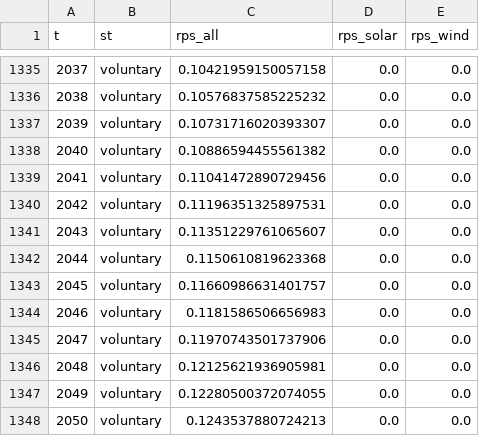
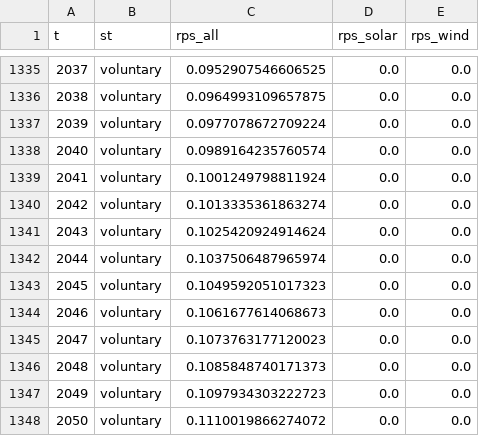
Before and after one commit to ReEDS-Model/ReEDS_Input_Processing, a CSV file: state_policies/outputs/rps_fraction.csv, drawn as a sheet; only a part is shown, gaps mark what is left out; the diff covers the shown part only.

```diff
--- a/state_policies/outputs/rps_fraction.csv
+++ b/state_policies/outputs/rps_fraction.csv
@@ -1335,14 +1335,14 @@ t,st,rps_all,rps_solar,rps_wind
-2037,voluntary,0.10421959150057158,0.0,0.0
-2038,voluntary,0.10576837585225232,0.0,0.0
-2039,voluntary,0.10731716020393307,0.0,0.0
-2040,voluntary,0.10886594455561382,0.0,0.0
-2041,voluntary,0.11041472890729456,0.0,0.0
-2042,voluntary,0.11196351325897531,0.0,0.0
-2043,voluntary,0.11351229761065607,0.0,0.0
-2044,voluntary,0.1150610819623368,0.0,0.0
-2045,voluntary,0.11660986631401757,0.0,0.0
-2046,voluntary,0.1181586506656983,0.0,0.0
-2047,voluntary,0.11970743501737906,0.0,0.0
-2048,voluntary,0.12125621936905981,0.0,0.0
-2049,voluntary,0.12280500372074055,0.0,0.0
-2050,voluntary,0.1243537880724213,0.0,0.0
+2037,voluntary,0.0952907546606525,0.0,0.0
+2038,voluntary,0.0964993109657875,0.0,0.0
+2039,voluntary,0.0977078672709224,0.0,0.0
+2040,voluntary,0.0989164235760574,0.0,0.0
+2041,voluntary,0.1001249798811924,0.0,0.0
+2042,voluntary,0.1013335361863274,0.0,0.0
+2043,voluntary,0.1025420924914624,0.0,0.0
+2044,voluntary,0.1037506487965974,0.0,0.0
+2045,voluntary,0.1049592051017323,0.0,0.0
+2046,voluntary,0.1061677614068673,0.0,0.0
+2047,voluntary,0.1073763177120023,0.0,0.0
+2048,voluntary,0.1085848740171373,0.0,0.0
+2049,voluntary,0.1097934303222723,0.0,0.0
+2050,voluntary,0.1110019866274072,0.0,0.0
```
Also changed, not shown: 27 edited cells elsewhere in this file, state_policies/outputs/intermediate outputs/rps_fraction_intermediate.csv, 3 other files.
